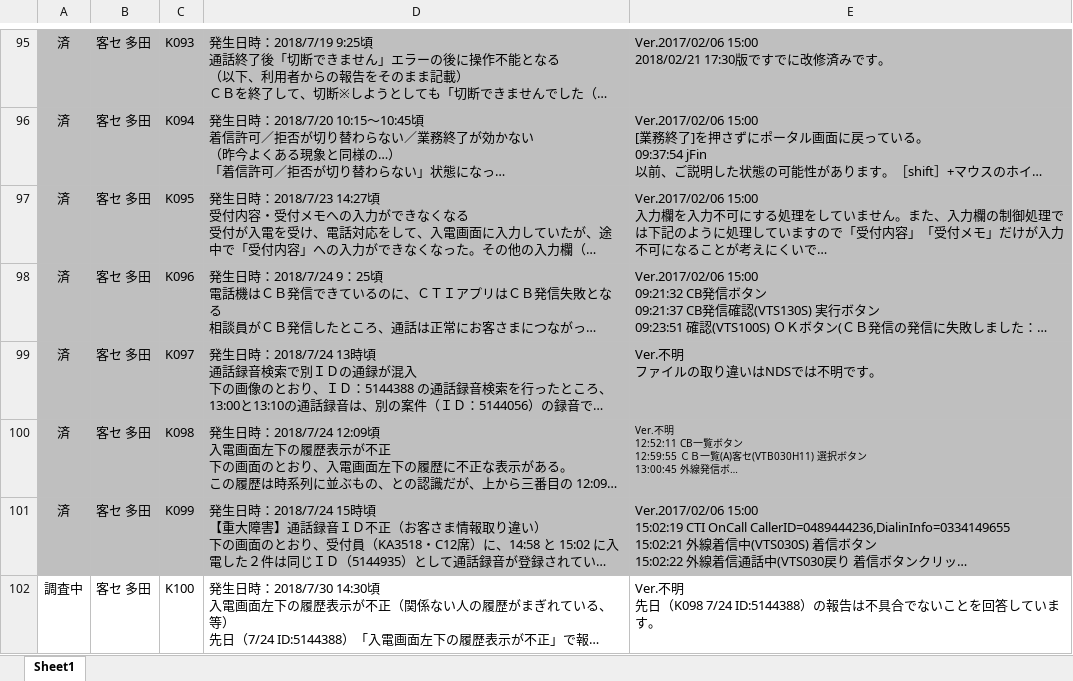
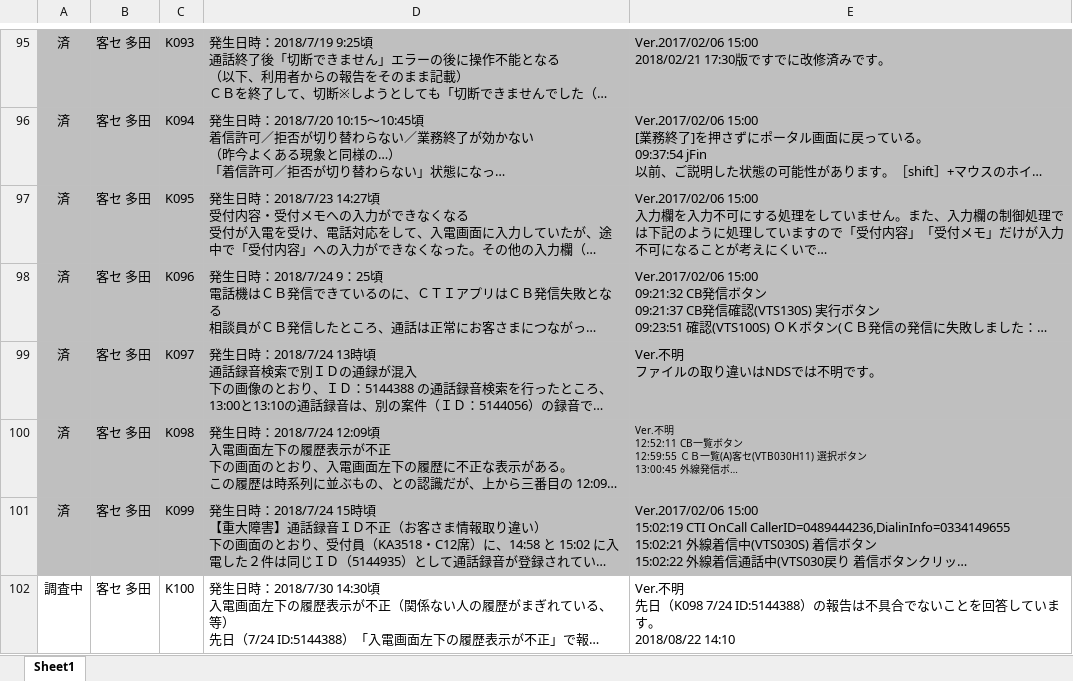
Before and after one commit to an-dev-acc/documents, an Excel workbook: 不具合報告一覧1.xlsx, sheet Sheet1, drawn as a sheet; only a part is shown, gaps mark what is left out; long unchanged cells end in …; values as stored, in another font and other column widths than the file's, no borders; charts and pictures not drawn; ↵ is a line break in a cell; the diff names each change by its address in the sheet, - before the commit and + after, or states it on an @@ line.

Commit message:
Ver.20180822-1410

```diff
--- a/不具合報告一覧1.xlsx (sheet Sheet1)
+++ b/不具合報告一覧1.xlsx (sheet Sheet1)
-E102: …います。
+E102: …います。 ↵ 2018/08/22 14:10
```
